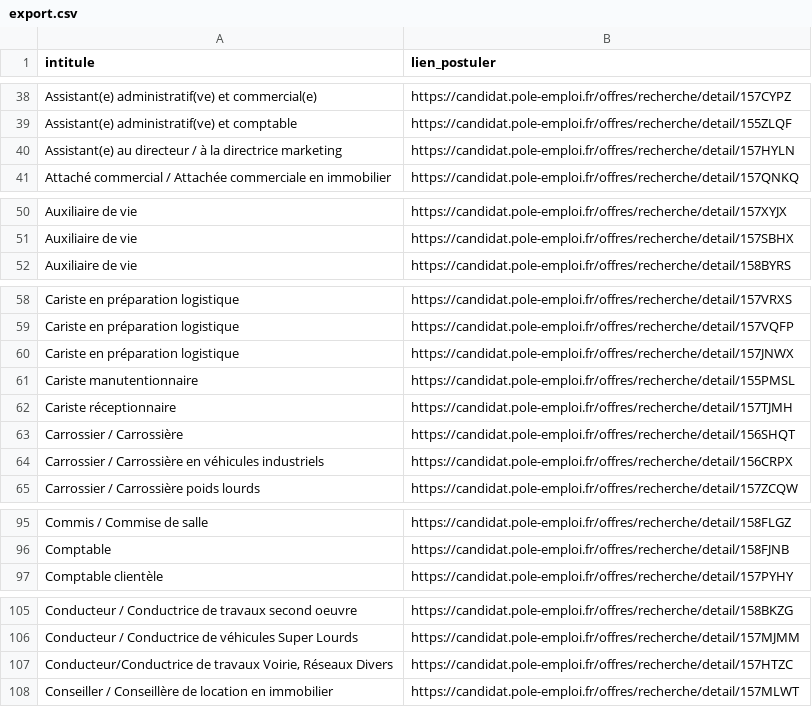
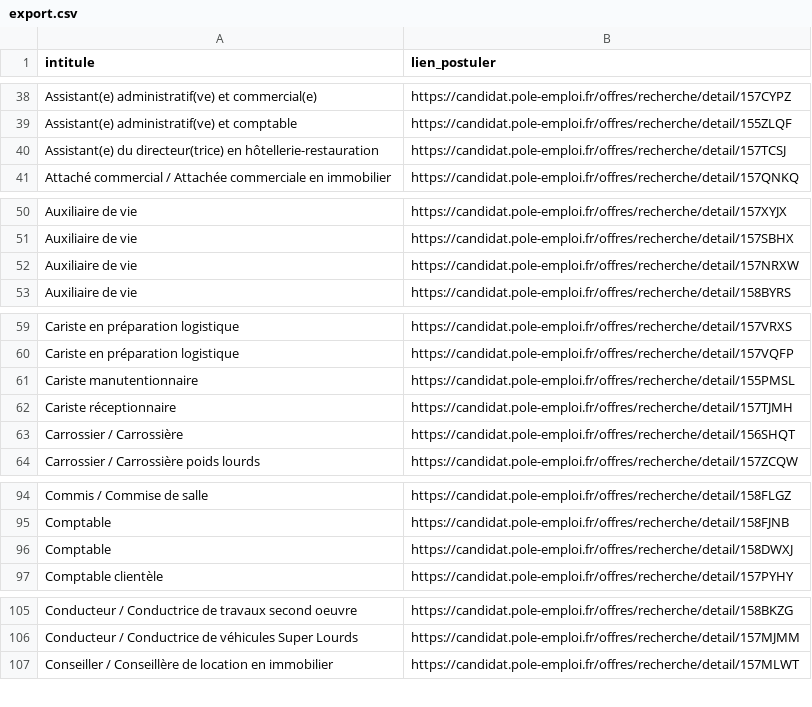
Before and after one commit to libkhadir/stats-tension-emploi-france, a CSV file: export.csv, drawn as a sheet; only a part is shown, gaps mark what is left out; the diff covers the shown part only.

Commit message:
feat: add results

```diff
--- a/export.csv
+++ b/export.csv
@@ -39,3 +39,3 @@ Assistant(e) administratif(ve) et commercial(e),https://candidat.pole-emploi.fr/
 Assistant(e) administratif(ve) et comptable,https://candidat.pole-emploi.fr/offres/recherche/detail/155ZLQF
-Assistant(e) au directeur / à la directrice marketing,https://candidat.pole-emploi.fr/offres/recherche/detail/157HYLN
+Assistant(e) du directeur(trice) en hôtellerie-restauration,https://candidat.pole-emploi.fr/offres/recherche/detail/157TCSJ
 Attaché commercial / Attachée commerciale en immobilier,https://candidat.pole-emploi.fr/offres/recherche/detail/157QNKQ
@@ -51,2 +51,3 @@ Auxiliaire de vie,https://candidat.pole-emploi.fr/offres/recherche/detail/157XYJ
 Auxiliaire de vie,https://candidat.pole-emploi.fr/offres/recherche/detail/157SBHX
+Auxiliaire de vie,https://candidat.pole-emploi.fr/offres/recherche/detail/157NRXW
 Auxiliaire de vie,https://candidat.pole-emploi.fr/offres/recherche/detail/158BYRS
@@ -59,3 +60,2 @@ Cariste en préparation logistique,https://candidat.pole-emploi.fr/offres/recher
 Cariste en préparation logistique,https://candidat.pole-emploi.fr/offres/recherche/detail/157VQFP
-Cariste en préparation logistique,https://candidat.pole-emploi.fr/offres/recherche/detail/157JNWX
 Cariste manutentionnaire,https://candidat.pole-emploi.fr/offres/recherche/detail/155PMSL
@@ -63,3 +63,2 @@ Cariste réceptionnaire,https://candidat.pole-emploi.fr/offres/recherche/detail/
 Carrossier / Carrossière,https://candidat.pole-emploi.fr/offres/recherche/detail/156SHQT
-Carrossier / Carrossière en véhicules industriels,https://candidat.pole-emploi.fr/offres/recherche/detail/156CRPX
 Carrossier / Carrossière poids lourds,https://candidat.pole-emploi.fr/offres/recherche/detail/157ZCQW
@@ -96,2 +95,3 @@ Commis / Commise de salle,https://candidat.pole-emploi.fr/offres/recherche/detai
 Comptable,https://candidat.pole-emploi.fr/offres/recherche/detail/158FJNB
+Comptable,https://candidat.pole-emploi.fr/offres/recherche/detail/158DWXJ
 Comptable clientèle,https://candidat.pole-emploi.fr/offres/recherche/detail/157PYHY
@@ -106,3 +106,2 @@ Conducteur / Conductrice de travaux second oeuvre,https://candidat.pole-emploi.f
 Conducteur / Conductrice de véhicules Super Lourds,https://candidat.pole-emploi.fr/offres/recherche/detail/157MJMM
-"Conducteur/Conductrice de travaux Voirie, Réseaux Divers",https://candidat.pole-emploi.fr/offres/recherche/detail/157HTZC
 Conseiller / Conseillère de location en immobilier,https://candidat.pole-emploi.fr/offres/recherche/detail/157MLWT
```
Also changed, not shown: 3 added rows and 6 removed rows elsewhere in this file.
